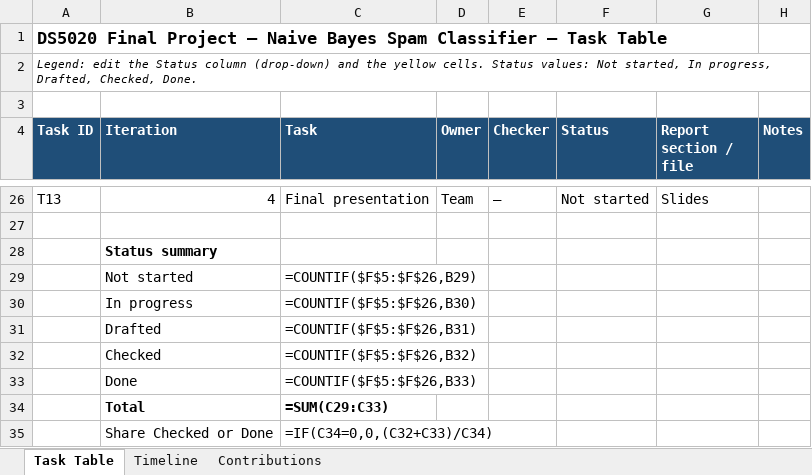
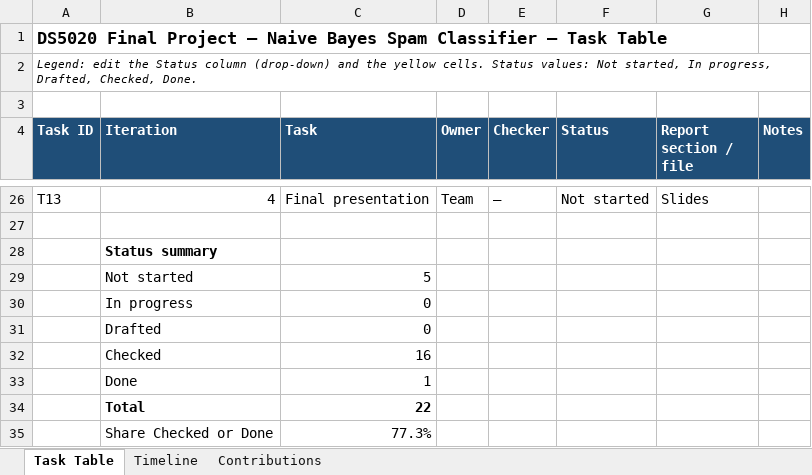
Before and after one commit to Jeev2727/Ds5020-naive-bayes-classifier, an Excel workbook: docs/project_plan.xlsx, sheet Task Table, drawn as a sheet; only a part is shown, gaps mark what is left out; values as stored, in another font and other column widths than the file's, no borders; formulas without a stored value are shown as written; the diff covers the shown part only; the diff names each change by its address in the sheet, - before the commit and + after, or states it on an @@ line.

```diff
--- a/docs/project_plan.xlsx (sheet Task Table)
+++ b/docs/project_plan.xlsx (sheet Task Table)
-C29 (Task): =COUNTIF($F$5:$F$26,B29)
+C29 (Task): 5
-C30 (Task): =COUNTIF($F$5:$F$26,B30)
+C30 (Task): 0
-C31 (Task): =COUNTIF($F$5:$F$26,B31)
+C31 (Task): 0
-C32 (Task): =COUNTIF($F$5:$F$26,B32)
+C32 (Task): 16
-C33 (Task): =COUNTIF($F$5:$F$26,B33)
+C33 (Task): 1
-C34 (Task): =SUM(C29:C33)
+C34 (Task): 22
-C35 (Task): =IF(C34=0,0,(C32+C33)/C34)
+C35 (Task): 77.3%
```
Also changed, not shown: 19 edited cells elsewhere in this sheet, sheet Contributions, sheet Timeline, 5 other files.
